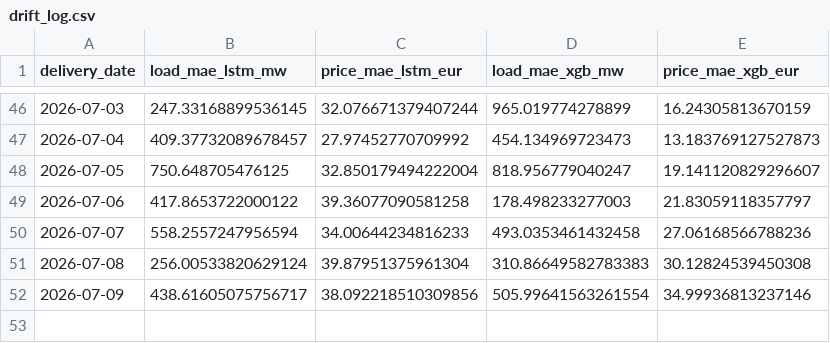
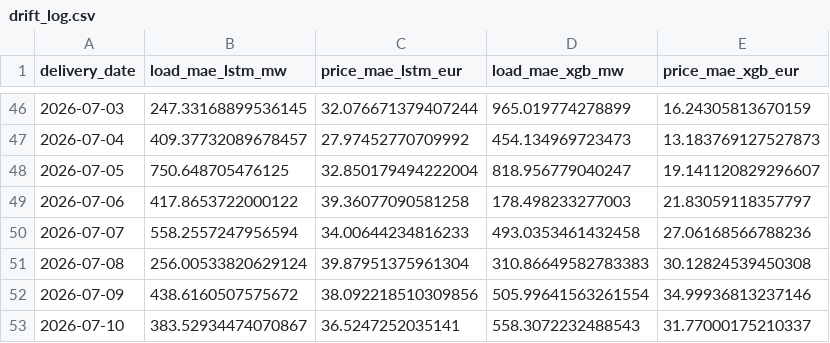
Before and after one commit to connectashish028/loadforecast, a CSV file: backtest_results/drift_log.csv, drawn as a sheet; only a part is shown, gaps mark what is left out.

```diff
--- a/backtest_results/drift_log.csv
+++ b/backtest_results/drift_log.csv
@@ -51,2 +51,3 @@ delivery_date,load_mae_lstm_mw,price_mae_lstm_eur,load_mae_xgb_mw,price_mae_xgb_
 2026-07-08,256.00533820629124,39.87951375961304,310.86649582783383,30.12824539450308
-2026-07-09,438.61605075756717,38.092218510309856,505.99641563261554,34.99936813237146
+2026-07-09,438.6160507575672,38.092218510309856,505.99641563261554,34.99936813237146
+2026-07-10,383.52934474070867,36.5247252035141,558.3072232488543,31.77000175210337
```
Also changed, not shown: 3 other files.
